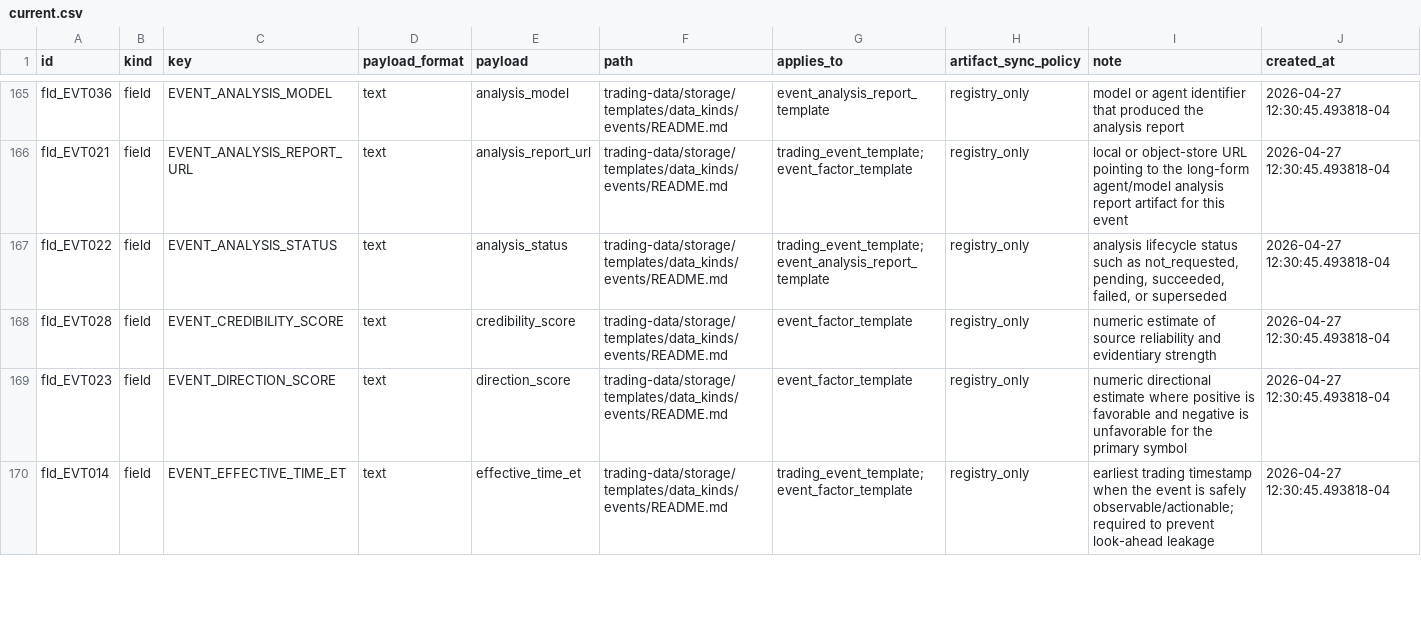
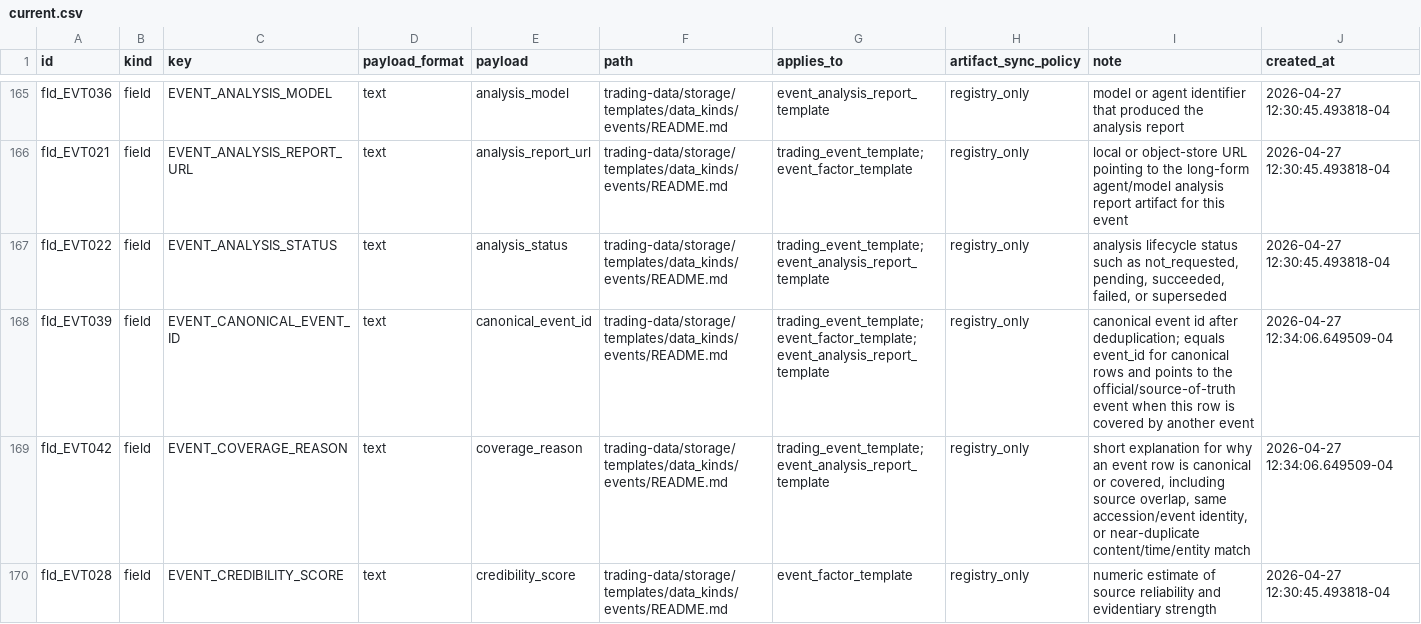
Before and after one commit to gilmore307/trading-manager, a CSV file: registry/current.csv, drawn as a sheet; only a part is shown, gaps mark what is left out; the shorter side is filled out with more unchanged rows; rows hold the shown columns only; the diff covers the shown part only; the diff names each change by its address in the sheet, - before the commit and + after, or states it on an @@ line.

Commit message:
Register event dedup fields

```diff
--- a/registry/current.csv
+++ b/registry/current.csv
+row 168: fld_EVT039 | field | EVENT_CANONICAL_EVENT_ID | text | canonical_event_id | trading-data/storage/templates/data_kinds/events/README.md | trading_event_template;event_factor_template;event_analysis_report_template | registry_only | canonical event id after deduplication; equals event_id for canonical rows and points to the official/source-of-truth event when this row is covered by another event | 2026-04-27 12:34:06.649509-04
+row 169: fld_EVT042 | field | EVENT_COVERAGE_REASON | text | coverage_reason | trading-data/storage/templates/data_kinds/events/README.md | trading_event_template;event_analysis_report_template | registry_only | short explanation for why an event row is canonical or covered, including source overlap, same accession/event identity, or near-duplicate content/time/entity match | 2026-04-27 12:34:06.649509-04
```
Also changed, not shown: 2 added rows elsewhere in this file, 1 other file.
